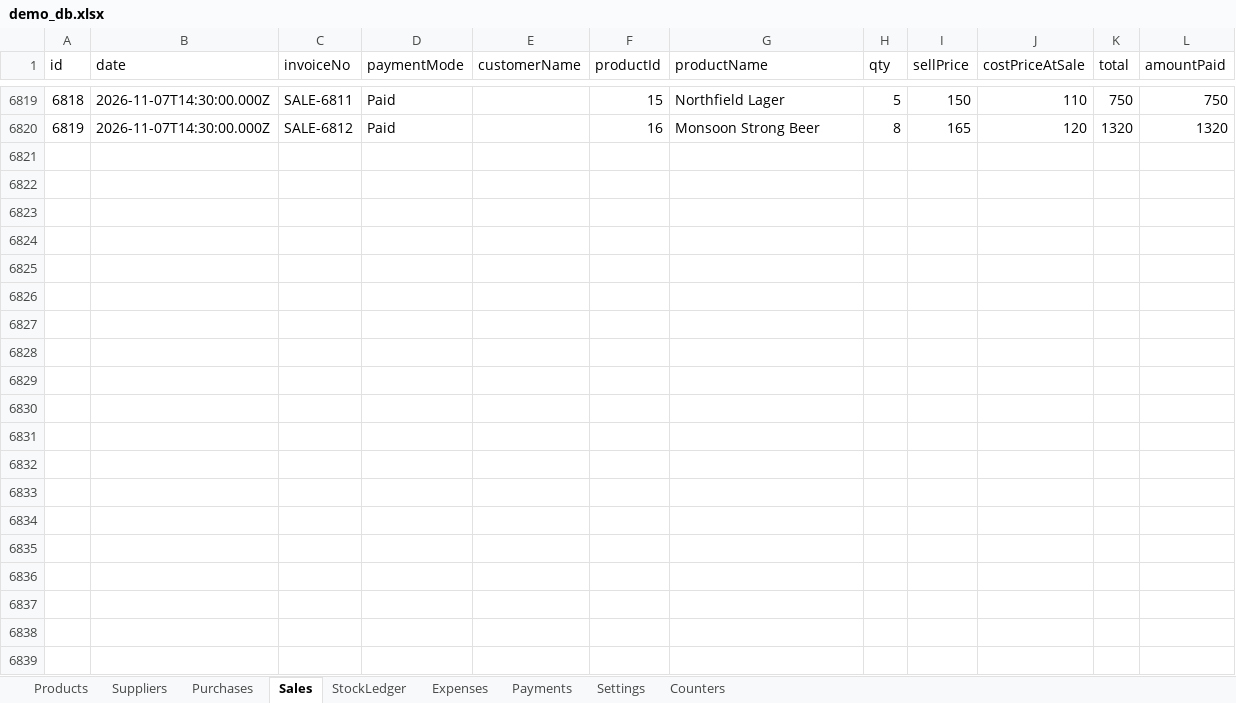
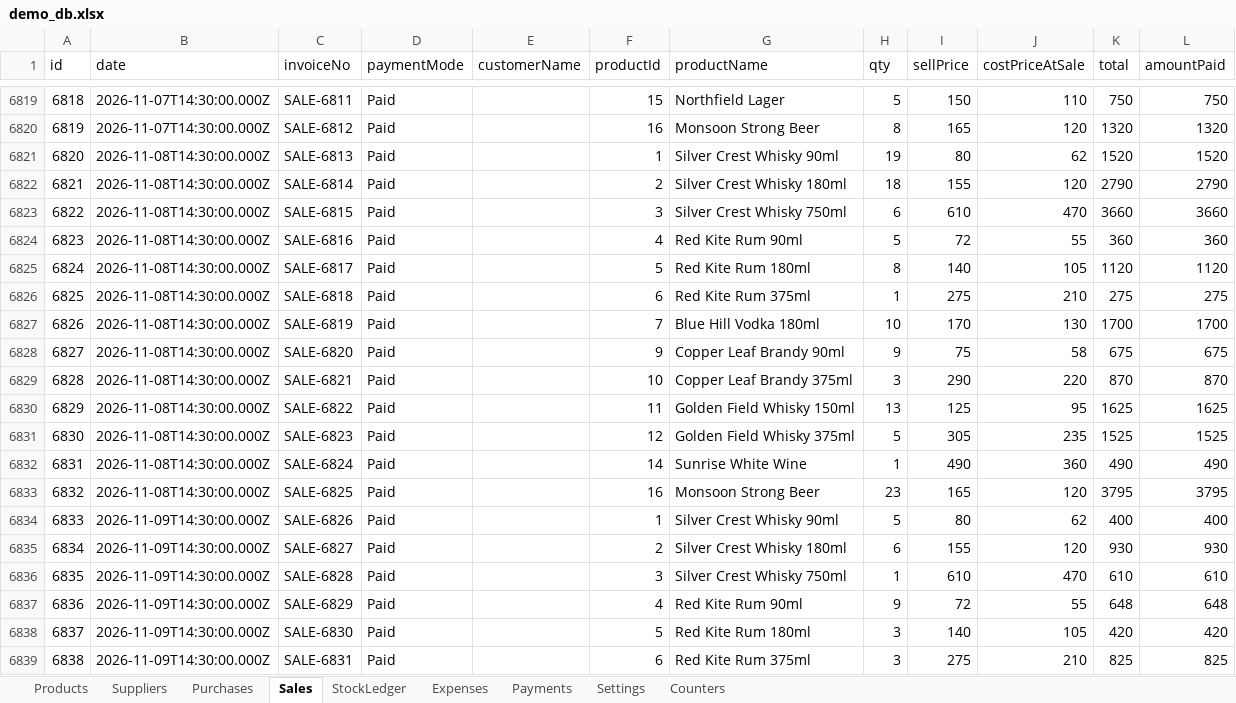
Before and after one commit to ashashree2000/selfsense, an Excel workbook: app/data/demo_db.xlsx, sheet Sales, drawn as a sheet; only a part is shown, gaps mark what is left out; values as stored, in another font and other column widths than the file's, no borders; the diff covers the shown part only; the diff names each change by its address in the sheet, - before the commit and + after, or states it on an @@ line.

```diff
--- a/app/data/demo_db.xlsx (sheet Sales)
+++ b/app/data/demo_db.xlsx (sheet Sales)
+row 6821: 6820 | 2026-11-08T14:30:00.000Z | SALE-6813 | Paid |  | 1 | Silver Crest Whisky 90ml | 19 | 80 | 62 | 1520 | 1520
+row 6822: 6821 | 2026-11-08T14:30:00.000Z | SALE-6814 | Paid |  | 2 | Silver Crest Whisky 180ml | 18 | 155 | 120 | 2790 | 2790
+row 6823: 6822 | 2026-11-08T14:30:00.000Z | SALE-6815 | Paid |  | 3 | Silver Crest Whisky 750ml | 6 | 610 | 470 | 3660 | 3660
+row 6824: 6823 | 2026-11-08T14:30:00.000Z | SALE-6816 | Paid |  | 4 | Red Kite Rum 90ml | 5 | 72 | 55 | 360 | 360
+row 6825: 6824 | 2026-11-08T14:30:00.000Z | SALE-6817 | Paid |  | 5 | Red Kite Rum 180ml | 8 | 140 | 105 | 1120 | 1120
+row 6826: 6825 | 2026-11-08T14:30:00.000Z | SALE-6818 | Paid |  | 6 | Red Kite Rum 375ml | 1 | 275 | 210 | 275 | 275
+row 6827: 6826 | 2026-11-08T14:30:00.000Z | SALE-6819 | Paid |  | 7 | Blue Hill Vodka 180ml | 10 | 170 | 130 | 1700 | 1700
+row 6828: 6827 | 2026-11-08T14:30:00.000Z | SALE-6820 | Paid |  | 9 | Copper Leaf Brandy 90ml | 9 | 75 | 58 | 675 | 675
+row 6829: 6828 | 2026-11-08T14:30:00.000Z | SALE-6821 | Paid |  | 10 | Copper Leaf Brandy 375ml | 3 | 290 | 220 | 870 | 870
+row 6830: 6829 | 2026-11-08T14:30:00.000Z | SALE-6822 | Paid |  | 11 | Golden Field Whisky 150ml | 13 | 125 | 95 | 1625 | 1625
+row 6831: 6830 | 2026-11-08T14:30:00.000Z | SALE-6823 | Paid |  | 12 | Golden Field Whisky 375ml | 5 | 305 | 235 | 1525 | 1525
+row 6832: 6831 | 2026-11-08T14:30:00.000Z | SALE-6824 | Paid |  | 14 | Sunrise White Wine | 1 | 490 | 360 | 490 | 490
+row 6833: 6832 | 2026-11-08T14:30:00.000Z | SALE-6825 | Paid |  | 16 | Monsoon Strong Beer | 23 | 165 | 120 | 3795 | 3795
+row 6834: 6833 | 2026-11-09T14:30:00.000Z | SALE-6826 | Paid |  | 1 | Silver Crest Whisky 90ml | 5 | 80 | 62 | 400 | 400
+row 6835: 6834 | 2026-11-09T14:30:00.000Z | SALE-6827 | Paid |  | 2 | Silver Crest Whisky 180ml | 6 | 155 | 120 | 930 | 930
+row 6836: 6835 | 2026-11-09T14:30:00.000Z | SALE-6828 | Paid |  | 3 | Silver Crest Whisky 750ml | 1 | 610 | 470 | 610 | 610
+row 6837: 6836 | 2026-11-09T14:30:00.000Z | SALE-6829 | Paid |  | 4 | Red Kite Rum 90ml | 9 | 72 | 55 | 648 | 648
+row 6838: 6837 | 2026-11-09T14:30:00.000Z | SALE-6830 | Paid |  | 5 | Red Kite Rum 180ml | 3 | 140 | 105 | 420 | 420
+row 6839: 6838 | 2026-11-09T14:30:00.000Z | SALE-6831 | Paid |  | 6 | Red Kite Rum 375ml | 3 | 275 | 210 | 825 | 825
```
Also changed, not shown: 79 added rows elsewhere in this sheet, sheet StockLedger, sheet Purchases, sheet Payments, sheet Counters, sheet Products, sheet Expenses, 2 more sheets, 14 other files.
